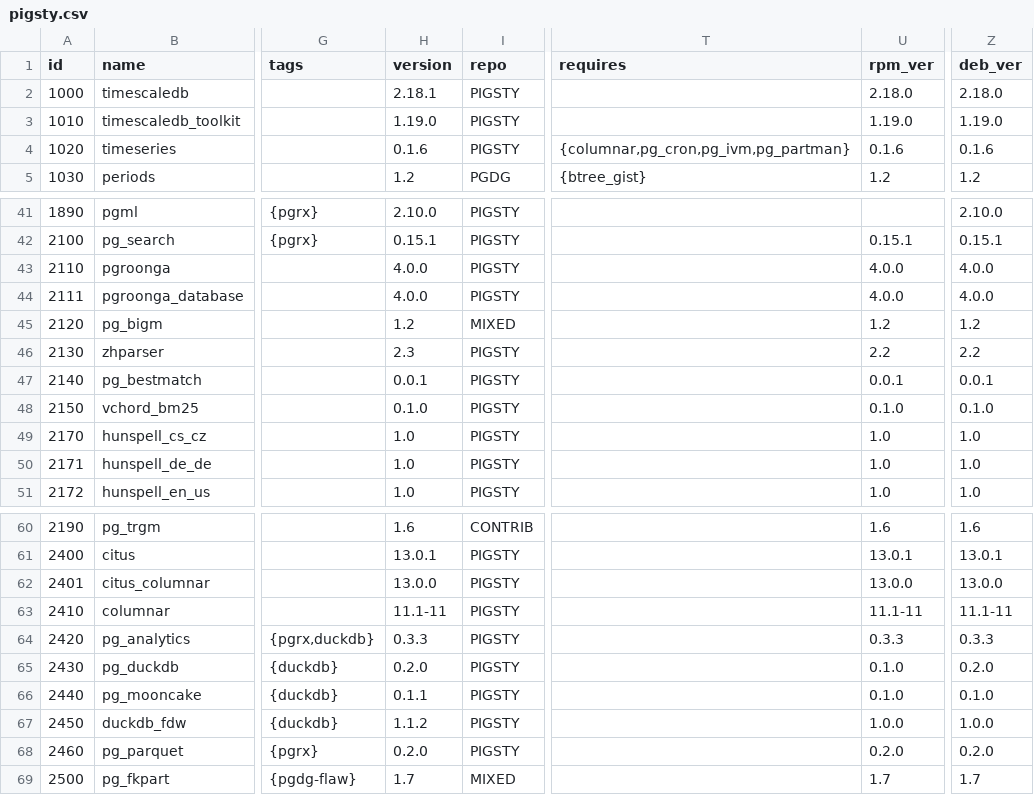
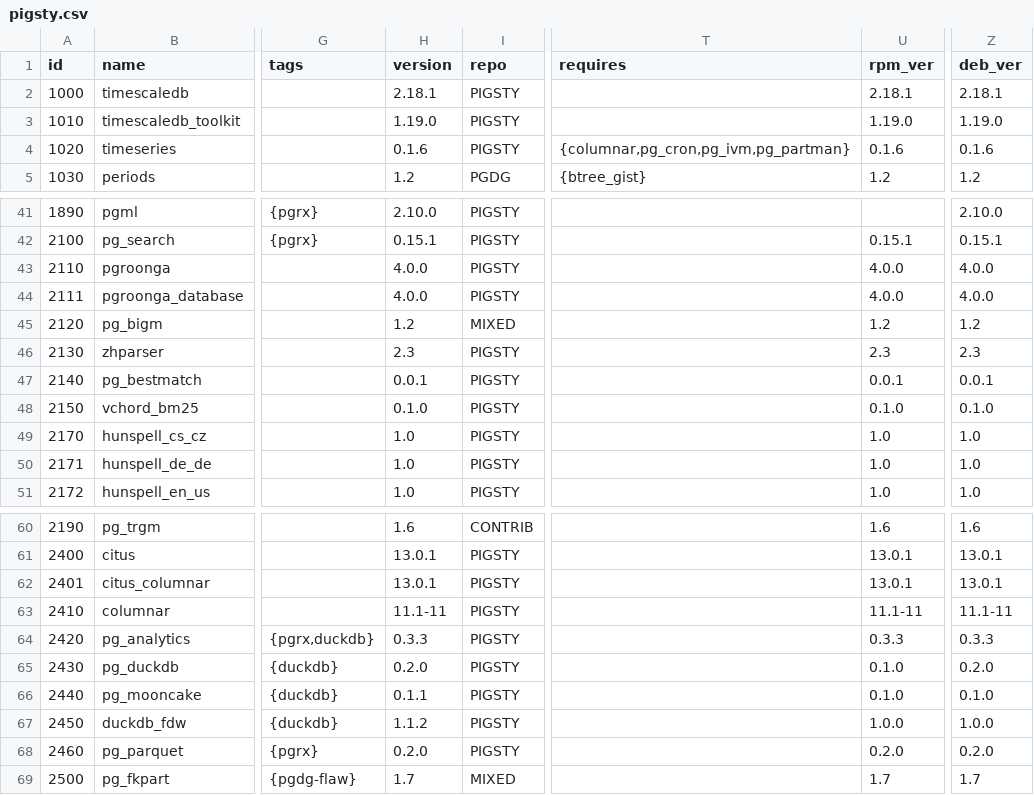
Before and after one commit to pgsty/extension, a CSV file: data/pigsty.csv, drawn as a sheet; only a part is shown, gaps mark what is left out; the diff names each change by its address in the sheet, - before the commit and + after, or states it on an @@ line.

Commit message:
routine update on extension version

```diff
--- a/data/pigsty.csv
+++ b/data/pigsty.csv
-U2 (rpm_ver): 2.18.0
+U2 (rpm_ver): 2.18.1
-Z2 (deb_ver): 2.18.0
+Z2 (deb_ver): 2.18.1
-U46 (rpm_ver): 2.2
+U46 (rpm_ver): 2.3
-Z46 (deb_ver): 2.2
+Z46 (deb_ver): 2.3
-H62 (version): 13.0.0
+H62 (version): 13.0.1
-U62 (rpm_ver): 13.0.0
+U62 (rpm_ver): 13.0.1
-Z62 (deb_ver): 13.0.0
+Z62 (deb_ver): 13.0.1
```
Also changed, not shown: 10 other files.
